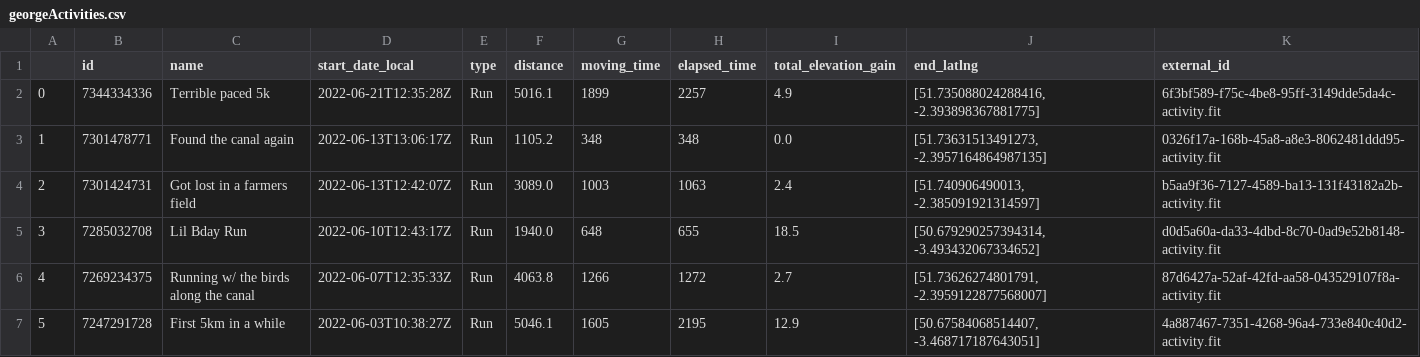
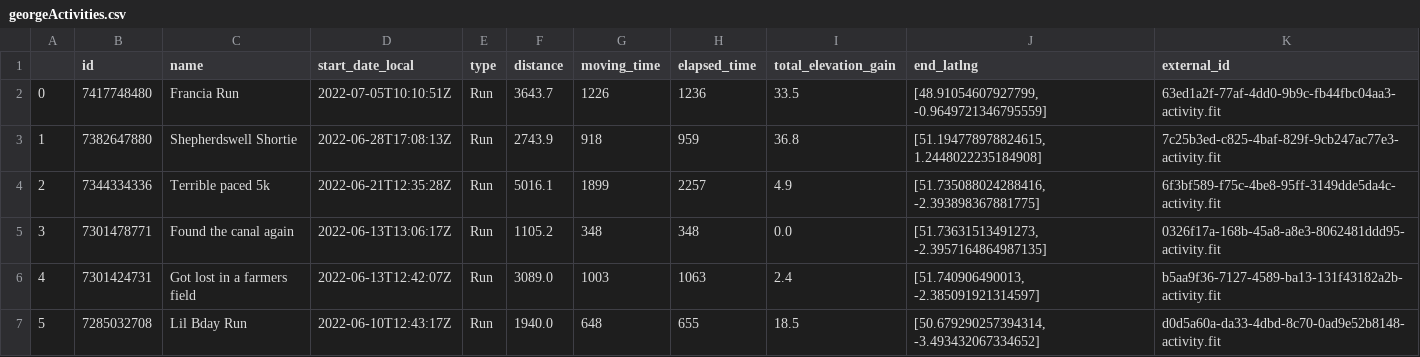
Before and after one commit to CharlieBatchelor/NugRunClub, a CSV file: activities/georgeActivities.csv, drawn as a sheet; only a part is shown; the shorter side is filled out with more unchanged rows; addresses are those after the commit; the diff names each change by its address in the sheet, - before the commit and + after, or states it on an @@ line.

```diff
--- a/activities/georgeActivities.csv
+++ b/activities/georgeActivities.csv
+row 2: 0 | 7417748480 | Francia Run | 2022-07-05T10:10:51Z | Run | 3643.7 | 1226 | 1236 | 33.5 | [48.91054607927799, -0.9649721346795559] | 63ed1a2f-77af-4dd0-9b9c-fb44fbc04aa3-activity.fit
+row 3: 1 | 7382647880 | Shepherdswell Shortie | 2022-06-28T17:08:13Z | Run | 2743.9 | 918 | 959 | 36.8 | [51.194778978824615, 1.2448022235184908] | 7c25b3ed-c825-4baf-829f-9cb247ac77e3-activity.fit
@@ column A renumbered from row 4 down @@
```
Also changed, not shown: activities/charlieActivities.csv, activities/finchActivities.csv, 13 other files.
